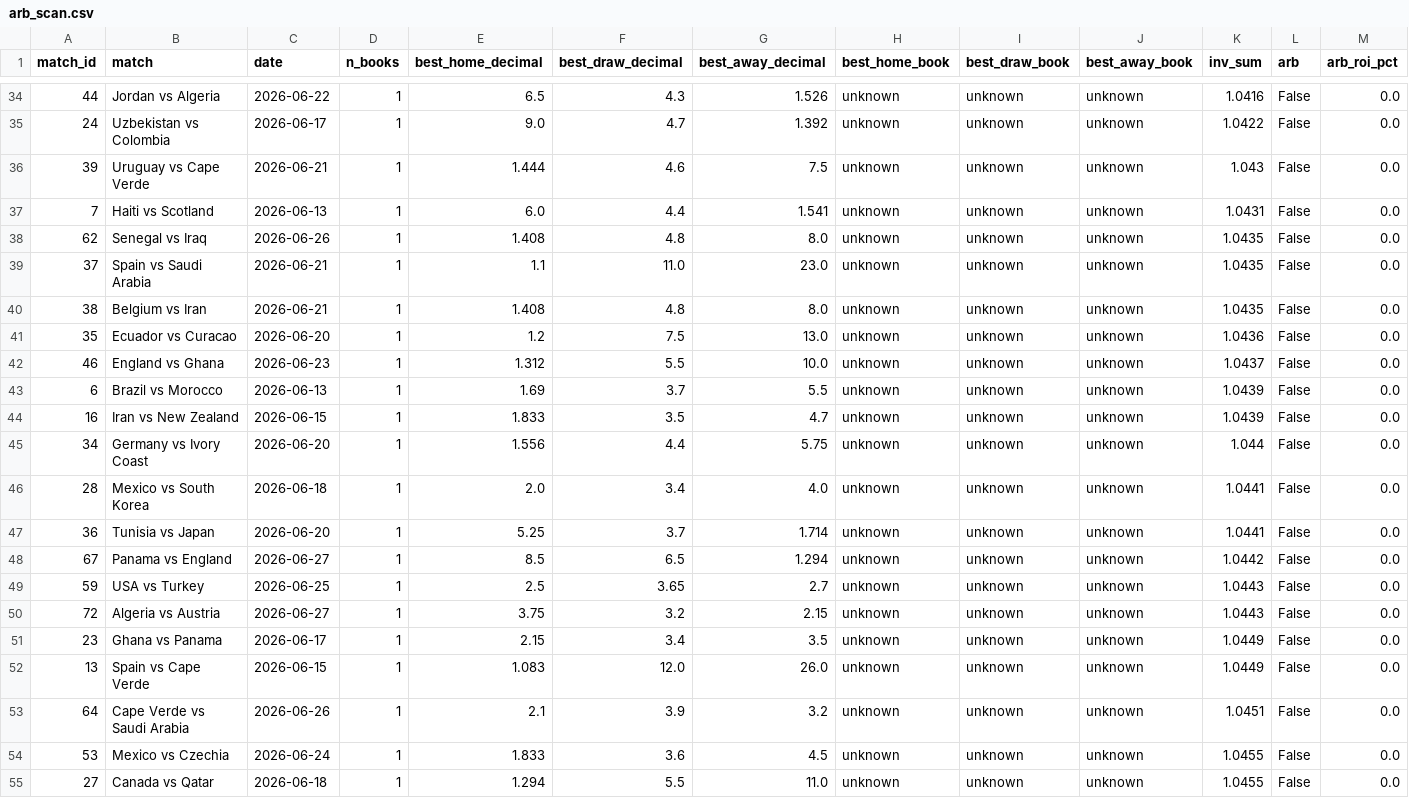
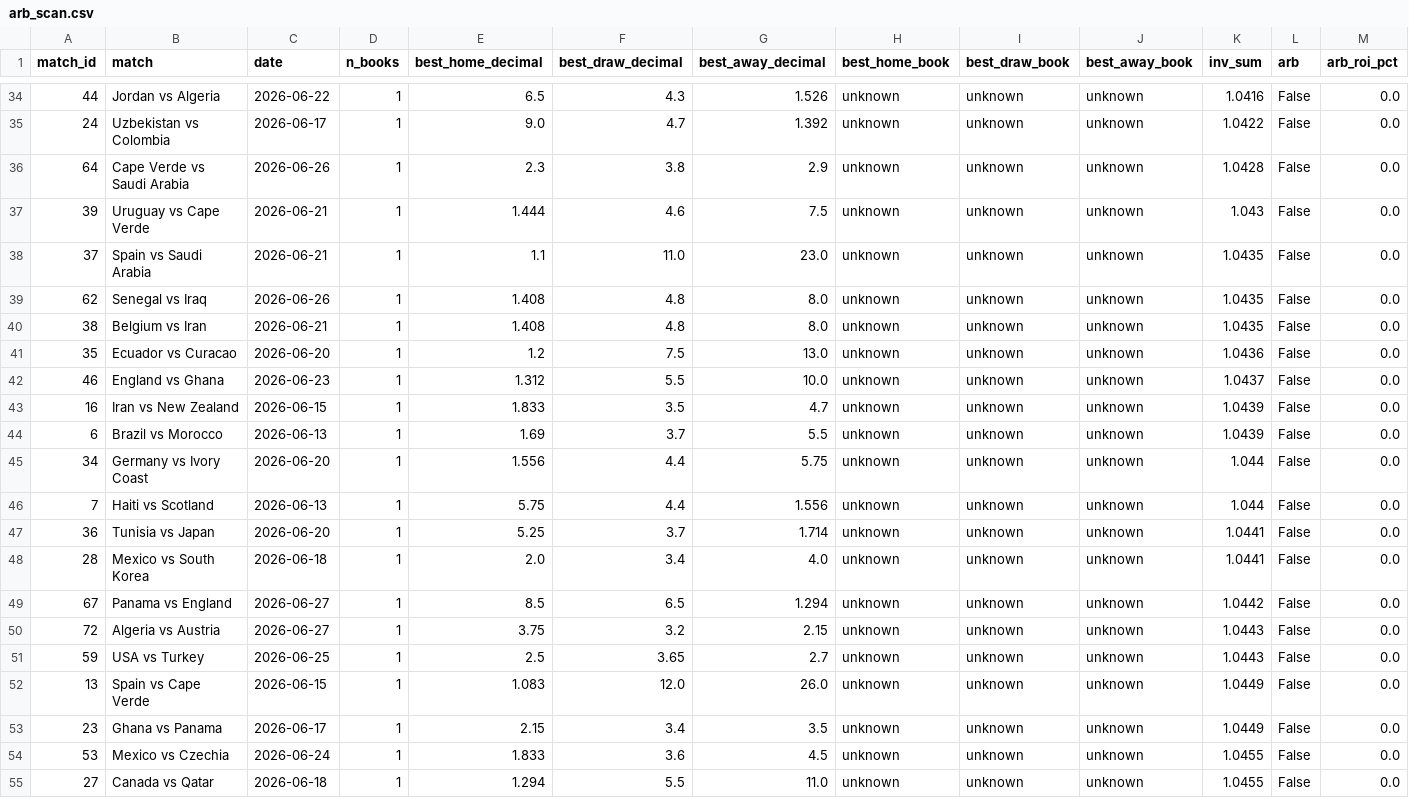
Before and after one commit to AndSoItRises/World-Cup-2026-, a CSV file: data/processed/arb_scan.csv, drawn as a sheet; only a part is shown, gaps mark what is left out; removed rows and columns are numbered as before the commit, all else as after; rows hold the shown columns only; the diff names each change by its address in the sheet, - before the commit and + after, or states it on an @@ line.

```diff
--- a/data/processed/arb_scan.csv
+++ b/data/processed/arb_scan.csv
+row 36: 64 | Cape Verde vs Saudi Arabia | 2026-06-26 | 1 | 2.3 | 3.8 | 2.9 | unknown | unknown | unknown | 1.0428 | False | 0.0
-A38 (match_id): 7
+A38 (match_id): 37
-B38 (match): Haiti vs Scotland
+B38 (match): Spain vs Saudi Arabia
-C38 (date): 2026-06-13
+C38 (date): 2026-06-21
-E38 (best_home_decimal): 6.0
+E38 (best_home_decimal): 1.1
-F38 (best_draw_decimal): 4.4
+F38 (best_draw_decimal): 11.0
-G38 (best_away_decimal): 1.541
+G38 (best_away_decimal): 23.0
-K38 (inv_sum): 1.0431
+K38 (inv_sum): 1.0435
-row 39: 37 | Spain vs Saudi Arabia | 2026-06-21 | 1 | 1.1 | 11.0 | 23.0 | unknown | unknown | unknown | 1.0435 | False | 0.0
@@ row 44 moved to row 43: 16 @@
+row 46: 7 | Haiti vs Scotland | 2026-06-13 | 1 | 5.75 | 4.4 | 1.556 | unknown | unknown | unknown | 1.044 | False | 0.0
-row 53: 64 | Cape Verde vs Saudi Arabia | 2026-06-26 | 1 | 2.1 | 3.9 | 3.2 | unknown | unknown | unknown | 1.0451 | False | 0.0
```
Also changed, not shown: data/processed/clv_report.csv, data/processed/desk_calls.csv, 3 other files.
